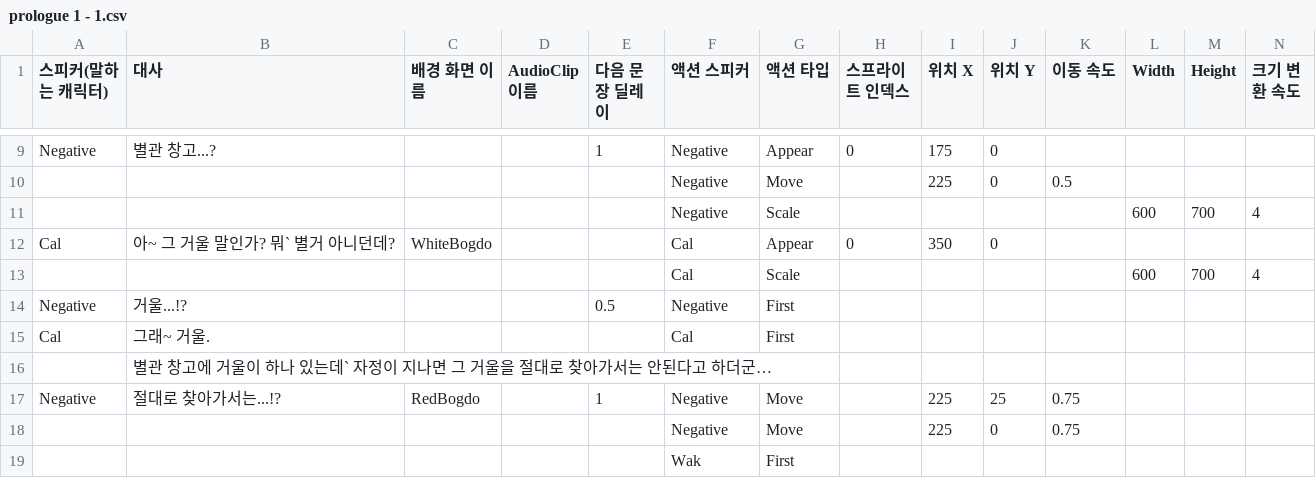
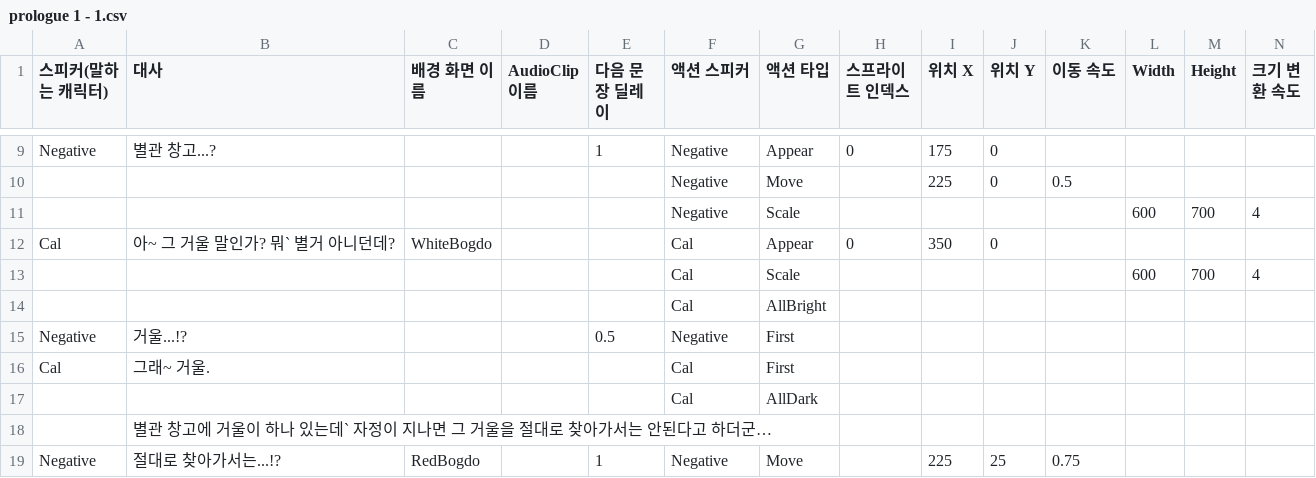
Before and after one commit to jamZara9/Mirror, a CSV file: Assets/DialogueTest/Story CSV File/prologue 1 - 1.csv, drawn as a sheet; only a part is shown, gaps mark what is left out; the shorter side is filled out with more unchanged rows.

Commit message:
docs :: 테스트용 csv파일 수정

```diff
--- a/Assets/DialogueTest/Story CSV File/prologue 1 - 1.csv
+++ b/Assets/DialogueTest/Story CSV File/prologue 1 - 1.csv
@@ -13,4 +13,6 @@ Cal,아~ 그 거울 말인가? 뭐` 별거 아니던데?,WhiteBogdo,,,Cal,Appear
 ,,,,,Cal,Scale,,,,,600,700,4
+,,,,,Cal,AllBright,,,,,,,
 Negative,거울...!?,,,0.5,Negative,First,,,,,,,
 Cal,그래~ 거울.,,,,Cal,First,,,,,,,
+,,,,,Cal,AllDark,,,,,,,
 ,별관 창고에 거울이 하나 있는데` 자정이 지나면 그 거울을 절대로 찾아가서는 안된다고 하더군…,,,,,,,,,,,,
```
